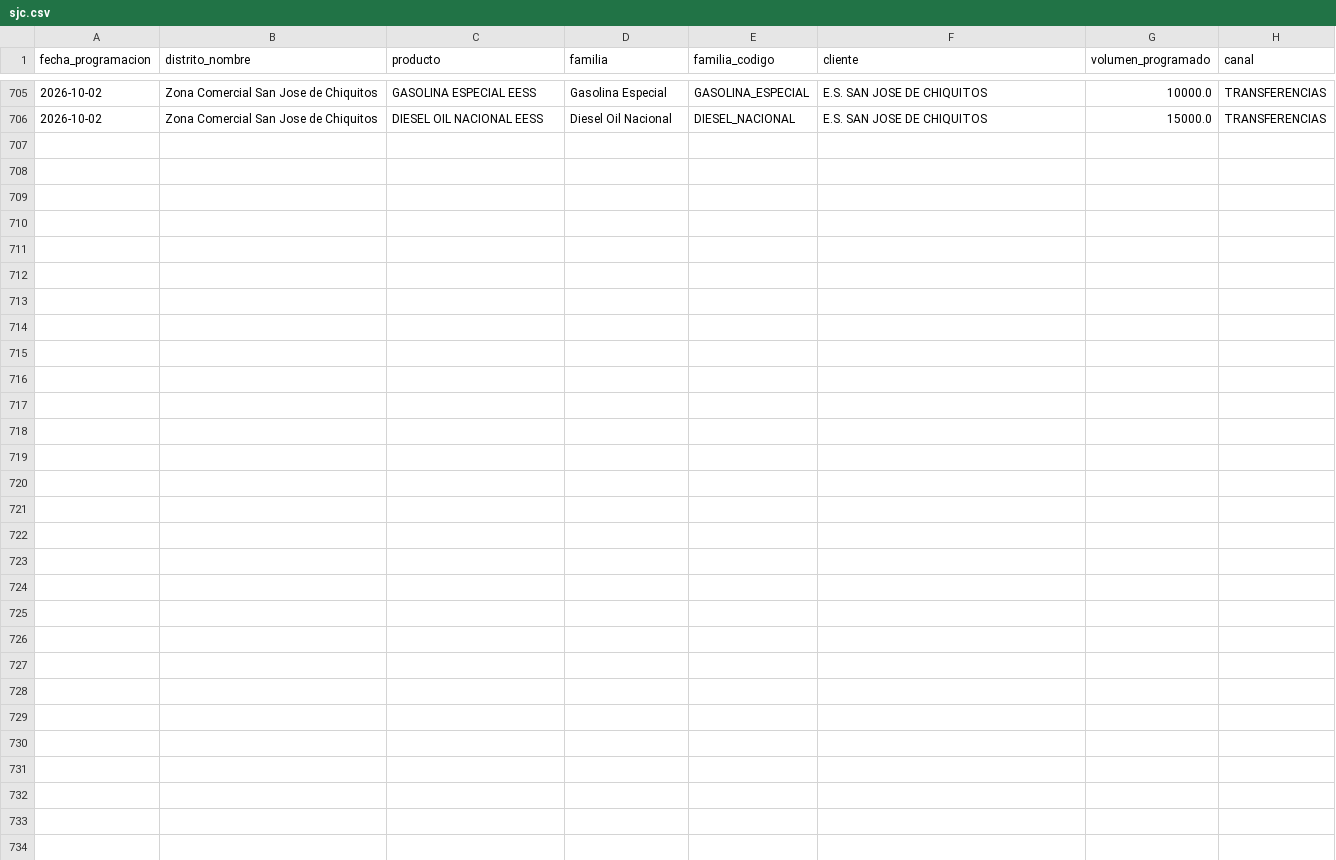
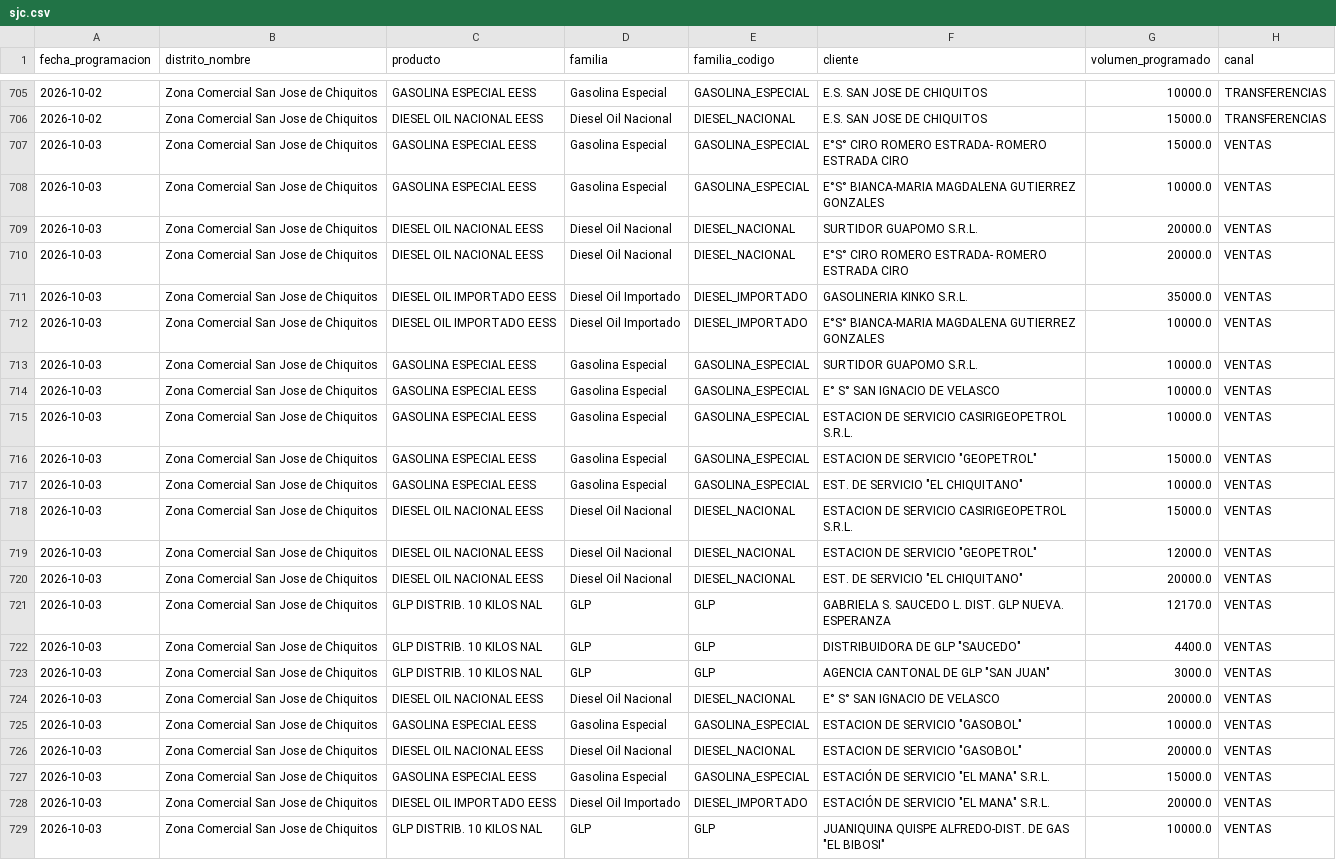
Before and after one commit to mauforonda/data-triage, a CSV file: hidrocarburos/abastecimiento/data/programacion/sjc.csv, drawn as a sheet; only a part is shown, gaps mark what is left out; the diff names each change by its address in the sheet, - before the commit and + after, or states it on an @@ line.

```diff
--- a/hidrocarburos/abastecimiento/data/programacion/sjc.csv
+++ b/hidrocarburos/abastecimiento/data/programacion/sjc.csv
+row 707: 2026-10-03 | Zona Comercial San Jose de Chiquitos | GASOLINA ESPECIAL EESS | Gasolina Especial | GASOLINA_ESPECIAL | E°S° CIRO ROMERO ESTRADA- ROMERO ESTRADA CIRO | 15000.0 | VENTAS
+row 708: 2026-10-03 | Zona Comercial San Jose de Chiquitos | GASOLINA ESPECIAL EESS | Gasolina Especial | GASOLINA_ESPECIAL | E°S° BIANCA-MARIA MAGDALENA GUTIERREZ GONZALES | 10000.0 | VENTAS
+row 709: 2026-10-03 | Zona Comercial San Jose de Chiquitos | DIESEL OIL NACIONAL EESS | Diesel Oil Nacional | DIESEL_NACIONAL | SURTIDOR GUAPOMO S.R.L. | 20000.0 | VENTAS
+row 710: 2026-10-03 | Zona Comercial San Jose de Chiquitos | DIESEL OIL NACIONAL EESS | Diesel Oil Nacional | DIESEL_NACIONAL | E°S° CIRO ROMERO ESTRADA- ROMERO ESTRADA CIRO | 20000.0 | VENTAS
+row 711: 2026-10-03 | Zona Comercial San Jose de Chiquitos | DIESEL OIL IMPORTADO EESS | Diesel Oil Importado | DIESEL_IMPORTADO | GASOLINERIA KINKO S.R.L. | 35000.0 | VENTAS
+row 712: 2026-10-03 | Zona Comercial San Jose de Chiquitos | DIESEL OIL IMPORTADO EESS | Diesel Oil Importado | DIESEL_IMPORTADO | E°S° BIANCA-MARIA MAGDALENA GUTIERREZ GONZALES | 10000.0 | VENTAS
+row 713: 2026-10-03 | Zona Comercial San Jose de Chiquitos | GASOLINA ESPECIAL EESS | Gasolina Especial | GASOLINA_ESPECIAL | SURTIDOR GUAPOMO S.R.L. | 10000.0 | VENTAS
+row 714: 2026-10-03 | Zona Comercial San Jose de Chiquitos | GASOLINA ESPECIAL EESS | Gasolina Especial | GASOLINA_ESPECIAL | E° S° SAN IGNACIO DE VELASCO | 10000.0 | VENTAS
+row 715: 2026-10-03 | Zona Comercial San Jose de Chiquitos | GASOLINA ESPECIAL EESS | Gasolina Especial | GASOLINA_ESPECIAL | ESTACION DE SERVICIO CASIRIGEOPETROL S.R.L. | 10000.0 | VENTAS
+row 716: 2026-10-03 | Zona Comercial San Jose de Chiquitos | GASOLINA ESPECIAL EESS | Gasolina Especial | GASOLINA_ESPECIAL | ESTACION DE SERVICIO "GEOPETROL" | 15000.0 | VENTAS
+row 717: 2026-10-03 | Zona Comercial San Jose de Chiquitos | GASOLINA ESPECIAL EESS | Gasolina Especial | GASOLINA_ESPECIAL | EST. DE SERVICIO "EL CHIQUITANO" | 10000.0 | VENTAS
+row 718: 2026-10-03 | Zona Comercial San Jose de Chiquitos | DIESEL OIL NACIONAL EESS | Diesel Oil Nacional | DIESEL_NACIONAL | ESTACION DE SERVICIO CASIRIGEOPETROL S.R.L. | 15000.0 | VENTAS
+row 719: 2026-10-03 | Zona Comercial San Jose de Chiquitos | DIESEL OIL NACIONAL EESS | Diesel Oil Nacional | DIESEL_NACIONAL | ESTACION DE SERVICIO "GEOPETROL" | 12000.0 | VENTAS
+row 720: 2026-10-03 | Zona Comercial San Jose de Chiquitos | DIESEL OIL NACIONAL EESS | Diesel Oil Nacional | DIESEL_NACIONAL | EST. DE SERVICIO "EL CHIQUITANO" | 20000.0 | VENTAS
+row 721: 2026-10-03 | Zona Comercial San Jose de Chiquitos | GLP DISTRIB. 10 KILOS NAL | GLP | GLP | GABRIELA S. SAUCEDO L. DIST. GLP NUEVA. ESPERANZA | 12170.0 | VENTAS
+row 722: 2026-10-03 | Zona Comercial San Jose de Chiquitos | GLP DISTRIB. 10 KILOS NAL | GLP | GLP | DISTRIBUIDORA DE GLP "SAUCEDO" | 4400.0 | VENTAS
+row 723: 2026-10-03 | Zona Comercial San Jose de Chiquitos | GLP DISTRIB. 10 KILOS NAL | GLP | GLP | AGENCIA CANTONAL DE GLP "SAN JUAN" | 3000.0 | VENTAS
+row 724: 2026-10-03 | Zona Comercial San Jose de Chiquitos | DIESEL OIL NACIONAL EESS | Diesel Oil Nacional | DIESEL_NACIONAL | E° S° SAN IGNACIO DE VELASCO | 20000.0 | VENTAS
+row 725: 2026-10-03 | Zona Comercial San Jose de Chiquitos | GASOLINA ESPECIAL EESS | Gasolina Especial | GASOLINA_ESPECIAL | ESTACION DE SERVICIO "GASOBOL" | 10000.0 | VENTAS
+row 726: 2026-10-03 | Zona Comercial San Jose de Chiquitos | DIESEL OIL NACIONAL EESS | Diesel Oil Nacional | DIESEL_NACIONAL | ESTACION DE SERVICIO "GASOBOL" | 20000.0 | VENTAS
+row 727: 2026-10-03 | Zona Comercial San Jose de Chiquitos | GASOLINA ESPECIAL EESS | Gasolina Especial | GASOLINA_ESPECIAL | ESTACIÓN DE SERVICIO "EL MANA" S.R.L. | 15000.0 | VENTAS
+row 728: 2026-10-03 | Zona Comercial San Jose de Chiquitos | DIESEL OIL IMPORTADO EESS | Diesel Oil Importado | DIESEL_IMPORTADO | ESTACIÓN DE SERVICIO "EL MANA" S.R.L. | 20000.0 | VENTAS
+row 729: 2026-10-03 | Zona Comercial San Jose de Chiquitos | GLP DISTRIB. 10 KILOS NAL | GLP | GLP | JUANIQUINA QUISPE ALFREDO-DIST. DE GAS "EL BIBOSI" | 10000.0 | VENTAS
```
Also changed, not shown: hidrocarburos/abastecimiento/data/despachos/amz.csv, hidrocarburos/abastecimiento/data/despachos/cen.csv, 33 other files.
